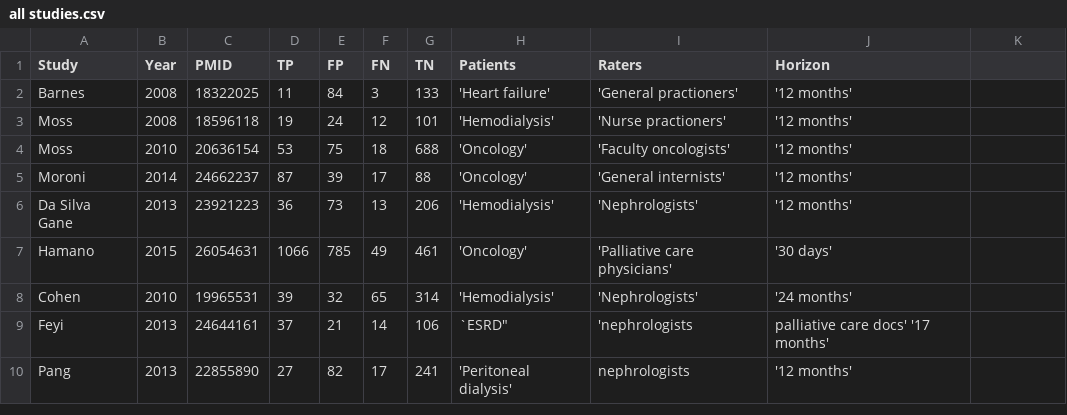
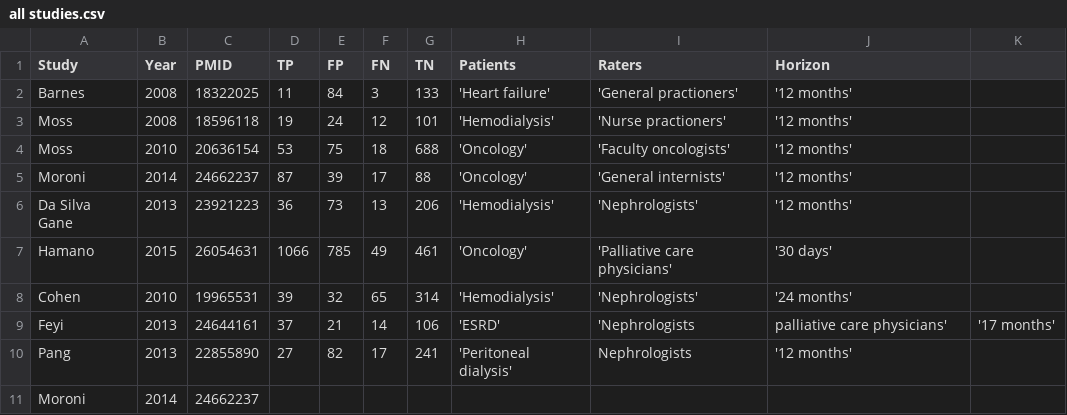
Before and after one commit to openMetaAnalysis/HIV-prevention-with-pre-exposure-prophylaxis, a CSV file: data/all studies.csv, drawn as a sheet.

Commit message:
Started Moroni

```diff
--- a/data/all studies.csv
+++ b/data/all studies.csv
@@ -8,3 +8,4 @@ Hamano,        2015, 26054631, 1066, 785, 49, 461, 'Oncology',     'Palliative c
 Cohen,         2010, 19965531,   39,  32, 65, 314, 'Hemodialysis', 'Nephrologists',              '24 months',
-Feyi,          2013, 24644161,   37,  21, 14, 106,  `ESRD", 'nephrologists, palliative care docs' '17 months'
-Pang,          2013, 22855890,   27,  82, 17, 241,'Peritoneal dialysis', nephrologists,           '12 months'
+Feyi,          2013, 24644161,   37,  21, 14, 106, 'ESRD',         'Nephrologists, palliative care physicians', '17 months',
+Pang,          2013, 22855890,   27,  82, 17, 241, 'Peritoneal dialysis', Nephrologists,           '12 months',
+Moroni,        2014, 24662237,     ,    ,   ,    ,                ,                     ,                     ,
```
